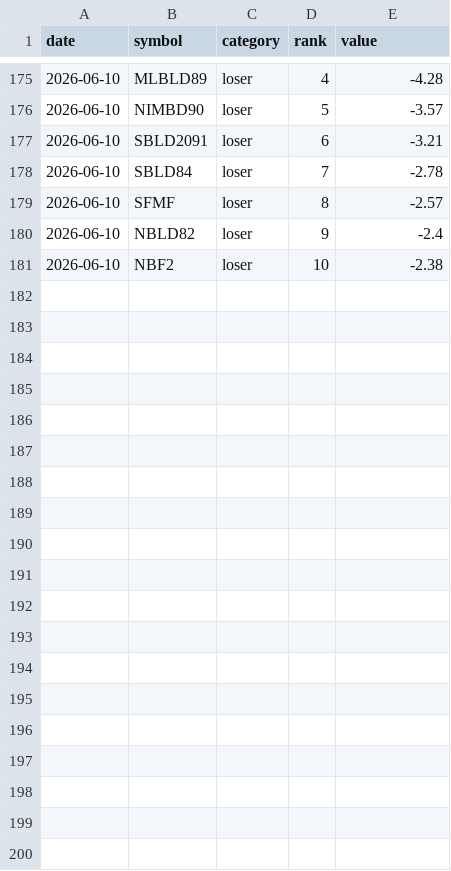
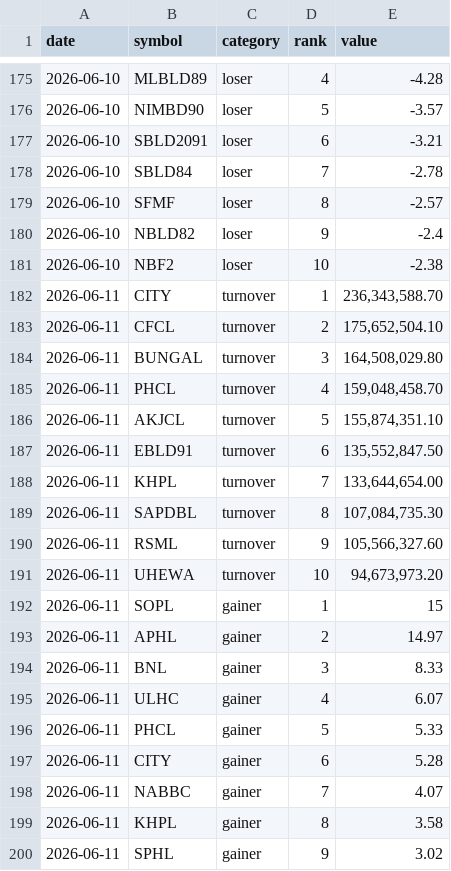
Before and after one commit to pralavkarki88-collab/nepse-scraper, a CSV file: nepse.csv, drawn as a sheet; only a part is shown, gaps mark what is left out; the diff covers the shown part only.

```diff
--- a/nepse.csv
+++ b/nepse.csv
@@ -181 +181,20 @@ date,symbol,category,rank,value
 2026-06-10,NBF2,loser,10,-2.38
+2026-06-11,CITY,turnover,1,"236,343,588.70"
+2026-06-11,CFCL,turnover,2,"175,652,504.10"
+2026-06-11,BUNGAL,turnover,3,"164,508,029.80"
+2026-06-11,PHCL,turnover,4,"159,048,458.70"
+2026-06-11,AKJCL,turnover,5,"155,874,351.10"
+2026-06-11,EBLD91,turnover,6,"135,552,847.50"
+2026-06-11,KHPL,turnover,7,"133,644,654.00"
+2026-06-11,SAPDBL,turnover,8,"107,084,735.30"
+2026-06-11,RSML,turnover,9,"105,566,327.60"
+2026-06-11,UHEWA,turnover,10,"94,673,973.20"
+2026-06-11,SOPL,gainer,1,15
+2026-06-11,APHL,gainer,2,14.97
+2026-06-11,BNL,gainer,3,8.33
+2026-06-11,ULHC,gainer,4,6.07
+2026-06-11,PHCL,gainer,5,5.33
+2026-06-11,CITY,gainer,6,5.28
+2026-06-11,NABBC,gainer,7,4.07
+2026-06-11,KHPL,gainer,8,3.58
+2026-06-11,SPHL,gainer,9,3.02
```
Also changed, not shown: 11 added rows elsewhere in this file, 1 other file.
